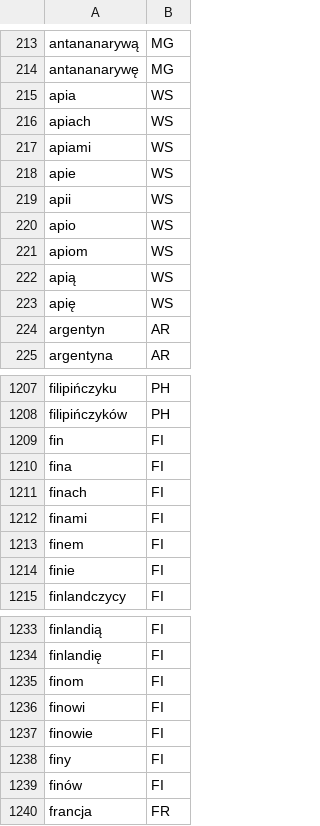
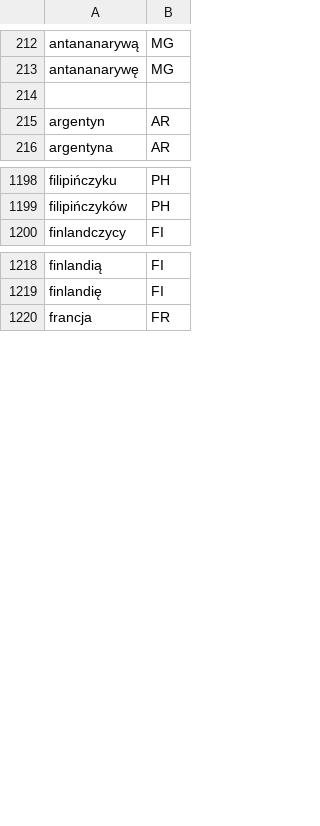
Before and after one commit to patrycjagajewska/news-analyzer, a CSV file: src/main/resources/result_dict_v1_pl_extended.csv, drawn as a sheet; only a part is shown, gaps mark what is left out; the diff covers the shown part only.

```diff
--- a/src/main/resources/result_dict_v1_pl_extended.csv
+++ b/src/main/resources/result_dict_v1_pl_extended.csv
@@ -214,11 +213,3 @@ antananarywą,MG
 antananarywę,MG
-apia,WS
-apiach,WS
-apiami,WS
-apie,WS
-apii,WS
-apio,WS
-apiom,WS
-apią,WS
-apię,WS
+
 argentyn,AR
@@ -1208,8 +1199,2 @@ filipińczyku,PH
 filipińczyków,PH
-fin,FI
-fina,FI
-finach,FI
-finami,FI
-finem,FI
-finie,FI
 finlandczycy,FI
@@ -1234,7 +1219,2 @@ finlandią,FI
 finlandię,FI
-finom,FI
-finowi,FI
-finowie,FI
-finy,FI
-finów,FI
 francja,FR
```
Also changed, not shown: 9 removed rows elsewhere in this file, 4 other files.
